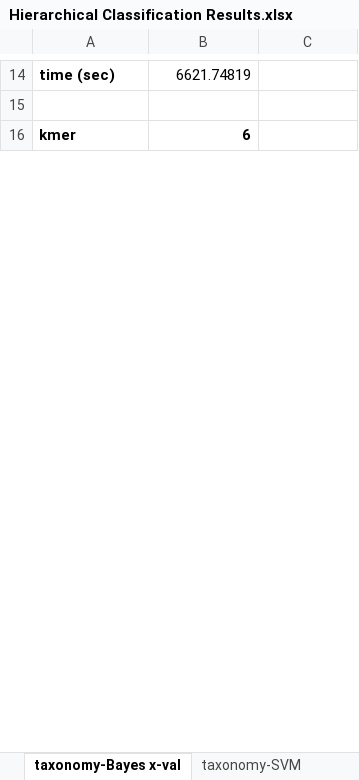
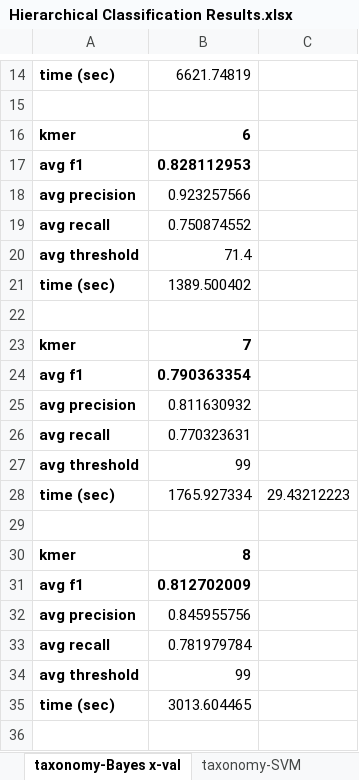
Before and after one commit to laineyzoo/protein_annotation, an Excel workbook: Hierarchical Classification Results.xlsx, sheet taxonomy-Bayes x-val, drawn as a sheet; only a part is shown, gaps mark what is left out; values as stored, in another font and other column widths than the file's, no borders; the diff covers the shown part only; the diff names each change by its address in the sheet, - before the commit and + after, or states it on an @@ line.

```diff
--- a/Hierarchical Classification Results.xlsx (sheet taxonomy-Bayes x-val)
+++ b/Hierarchical Classification Results.xlsx (sheet taxonomy-Bayes x-val)
+row 17: avg f1 | 0.828112953
+row 18: avg precision | 0.923257566
+row 19: avg recall | 0.750874552
+row 20: avg threshold | 71.4
+row 21: time (sec) | 1389.500402
+row 22: (empty)
+row 23: kmer | 7
+row 24: avg f1 | 0.790363354
+row 25: avg precision | 0.811630932
+row 26: avg recall | 0.770323631
+row 27: avg threshold | 99
+row 28: time (sec) | 1765.927334 | 29.43212223
+row 29: (empty)
+row 30: kmer | 8
+row 31: avg f1 | 0.812702009
+row 32: avg precision | 0.845955756
+row 33: avg recall | 0.781979784
+row 34: avg threshold | 99
+row 35: time (sec) | 3013.604465
+row 36: (empty)
```
Also changed, not shown: 129 added rows elsewhere in this sheet, sheet taxonomy-Bayes, sheet taxonomy-SVM, sheet GO-Bayes, sheet taxonomy-SVM x-val, sheet GO-SVM, 2 other files.
